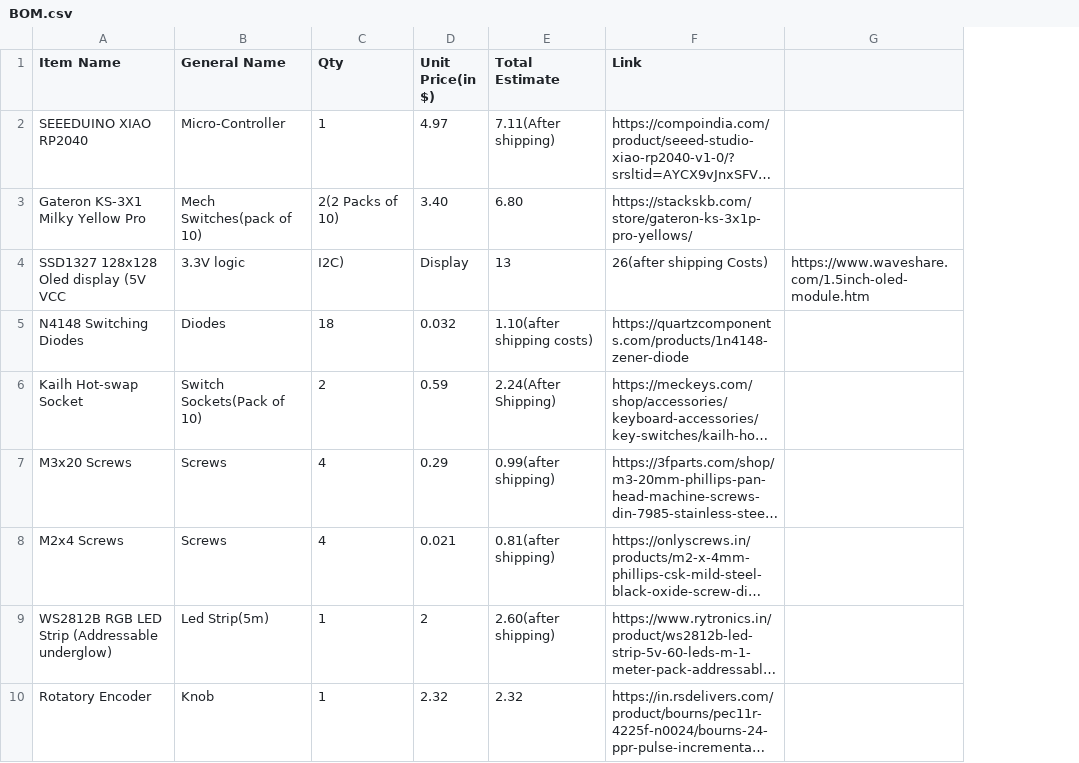
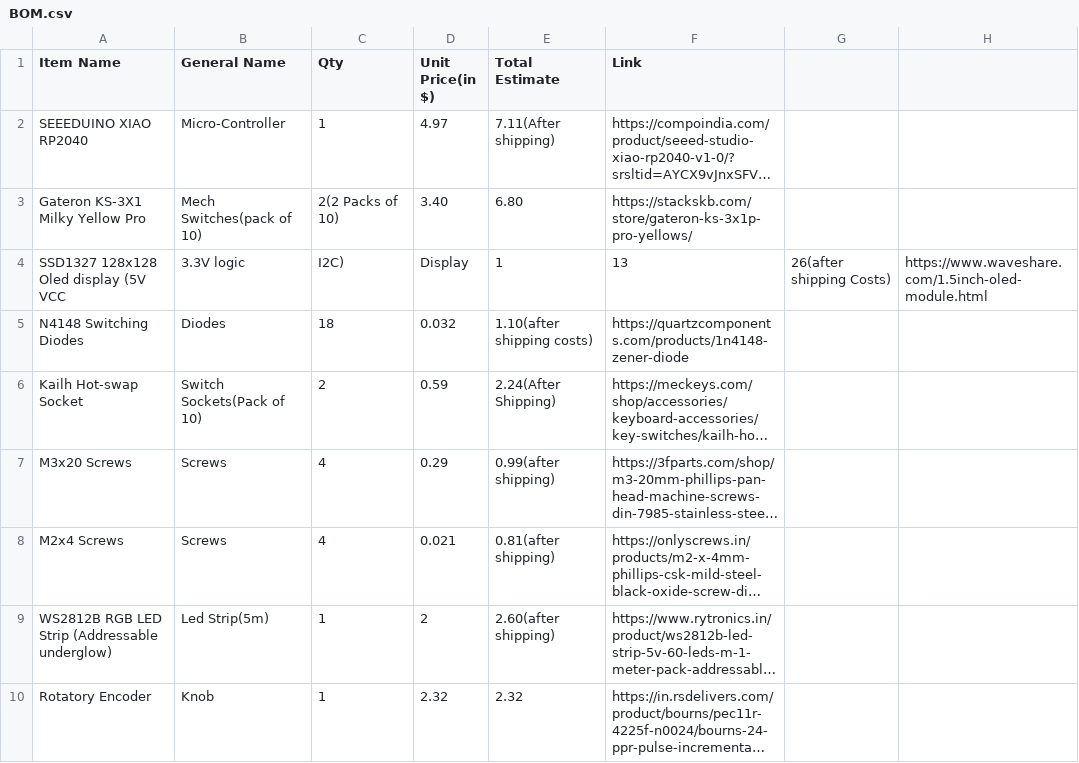
Before and after one commit to UnfadingSoul97/Gregory-Pad, a CSV file: BOM.csv, drawn as a sheet; only a part is shown; long unchanged cells end in …; removed rows and columns are numbered as before the commit, all else as after; the diff names each change by its address in the sheet, - before the commit and + after, or states it on an @@ line.

Commit message:
Update BOM.csv

```diff
--- a/BOM.csv
+++ b/BOM.csv
-column G, row 4: https://www.waveshare.com/1.5inch-oled-module.htm
+column G, row 4: 26(after shipping Costs)
+column H, row 4: https://www.waveshare.com/1.5inch-oled-module.html
-E4 (Total Estimate): 13
+E4 (Total Estimate): 1
-F4 (Link): 26(after shipping Costs)
+F4 (Link): 13
```
